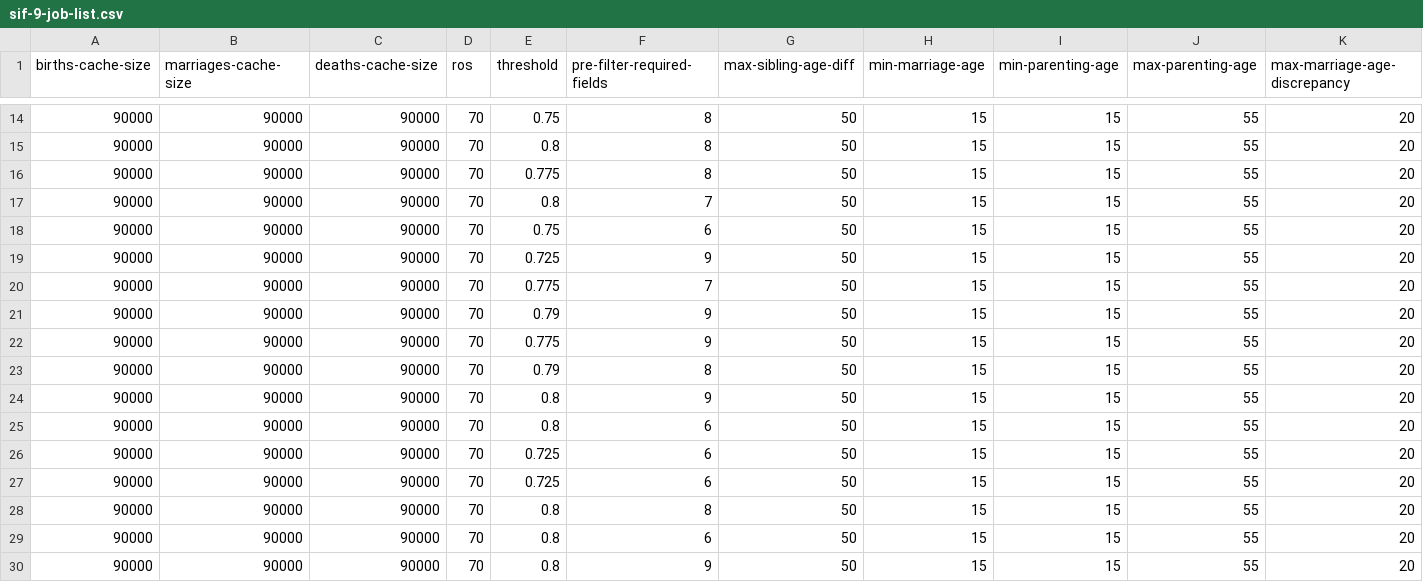
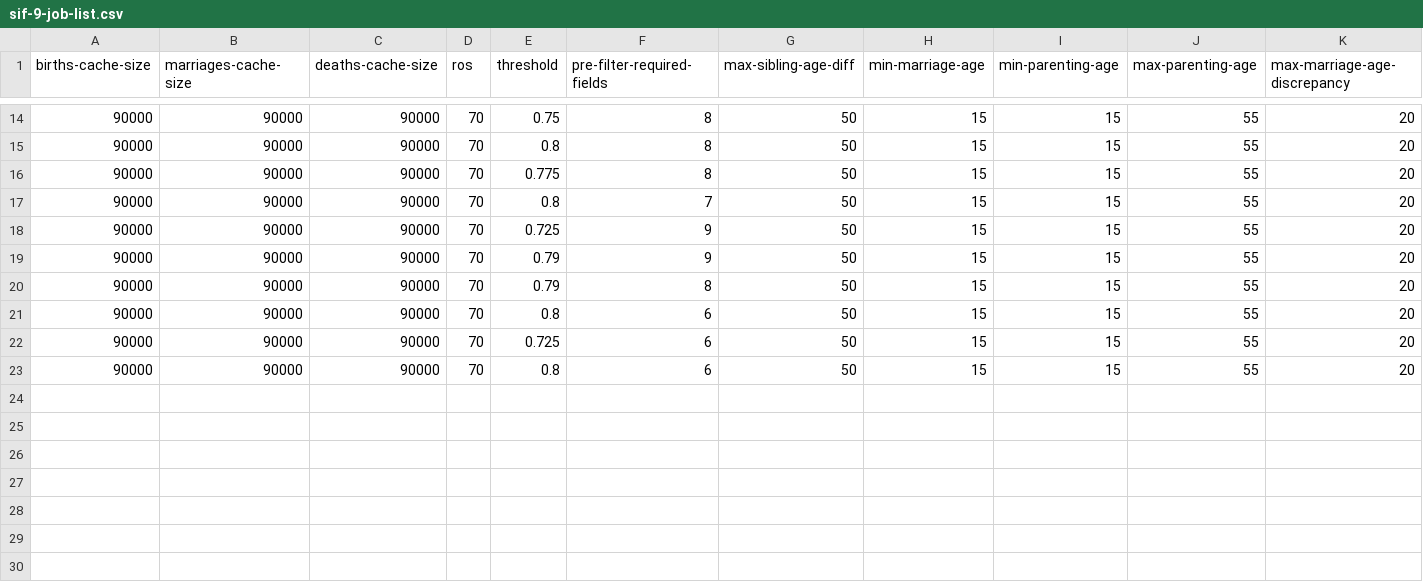
Before and after one commit to stacs-srg/population-linkage, a CSV file: cluster-runs/jobQ/split/sif-9-job-list.csv, drawn as a sheet; only a part is shown, gaps mark what is left out; rows hold the shown columns only; the diff names each change by its address in the sheet, - before the commit and + after, or states it on an @@ line.

Commit message:
Results from sif-9

```diff
--- a/cluster-runs/jobQ/split/sif-9-job-list.csv
+++ b/cluster-runs/jobQ/split/sif-9-job-list.csv
-row 18: 90000 | 90000 | 90000 | 70 | 0.75 | 6 | 50 | 15 | 15 | 55 | 20
-row 20: 90000 | 90000 | 90000 | 70 | 0.775 | 7 | 50 | 15 | 15 | 55 | 20
-row 22: 90000 | 90000 | 90000 | 70 | 0.775 | 9 | 50 | 15 | 15 | 55 | 20
-row 24: 90000 | 90000 | 90000 | 70 | 0.8 | 9 | 50 | 15 | 15 | 55 | 20
-row 26: 90000 | 90000 | 90000 | 70 | 0.725 | 6 | 50 | 15 | 15 | 55 | 20
-row 28: 90000 | 90000 | 90000 | 70 | 0.8 | 8 | 50 | 15 | 15 | 55 | 20
-row 30: 90000 | 90000 | 90000 | 70 | 0.8 | 9 | 50 | 15 | 15 | 55 | 20
```
Also changed, not shown: 1 other file.
